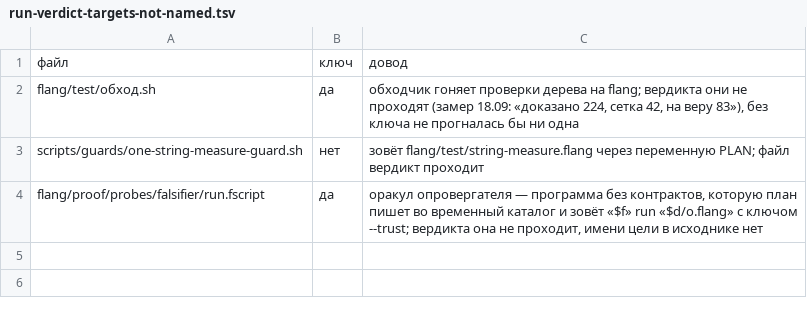
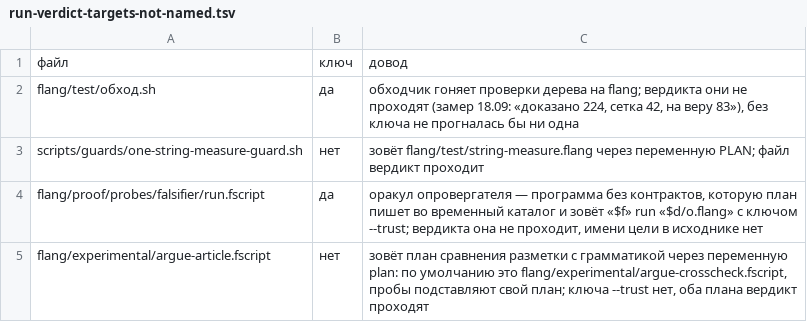
Before and after one commit to digitable-lol/flang, a TSV file: flang/scripts/run-verdict-targets-not-named.tsv, drawn as a sheet; the diff names each change by its address in the sheet, - before the commit and + after, or states it on an @@ line.

```diff
--- a/flang/scripts/run-verdict-targets-not-named.tsv
+++ b/flang/scripts/run-verdict-targets-not-named.tsv
+row 5: flang/experimental/argue-article.fscript | нет | зовёт план сравнения разметки с грамматикой через переменную plan: по умолчанию это flang/experimental/argue-crosscheck.fscript, пробы подставляют свой план; ключа --trust нет, оба плана вердикт проходят
```
Also changed, not shown: 2 other files.
